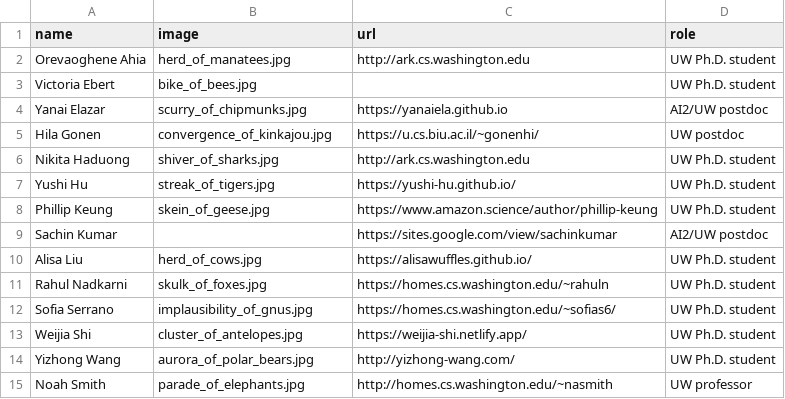
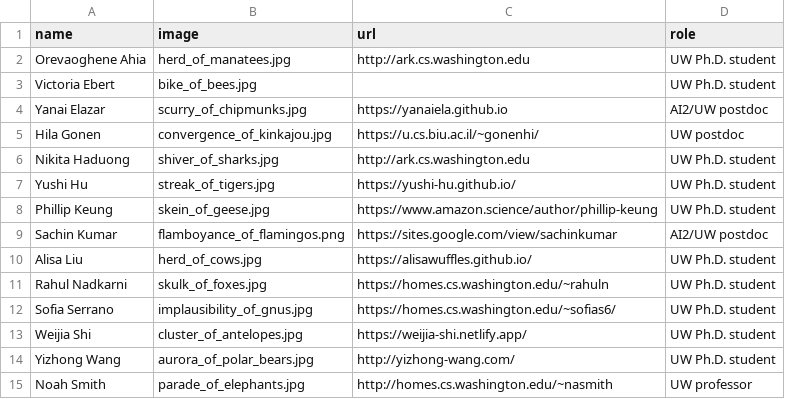
Before and after one commit to Noahs-ARK/Noahs-ARK.github.io, a CSV file: _data/members.csv, drawn as a sheet.

Commit message:
Update members.csv

```diff
--- a/_data/members.csv
+++ b/_data/members.csv
@@ -8,3 +8,3 @@ Yushi Hu,streak_of_tigers.jpg,https://yushi-hu.github.io/,UW Ph.D. student
 Phillip Keung,skein_of_geese.jpg,https://www.amazon.science/author/phillip-keung,UW Ph.D. student
-Sachin Kumar,,https://sites.google.com/view/sachinkumar,AI2/UW postdoc
+Sachin Kumar,flamboyance_of_flamingos.png,https://sites.google.com/view/sachinkumar,AI2/UW postdoc
 Alisa Liu,herd_of_cows.jpg,https://alisawuffles.github.io/,UW Ph.D. student
```
